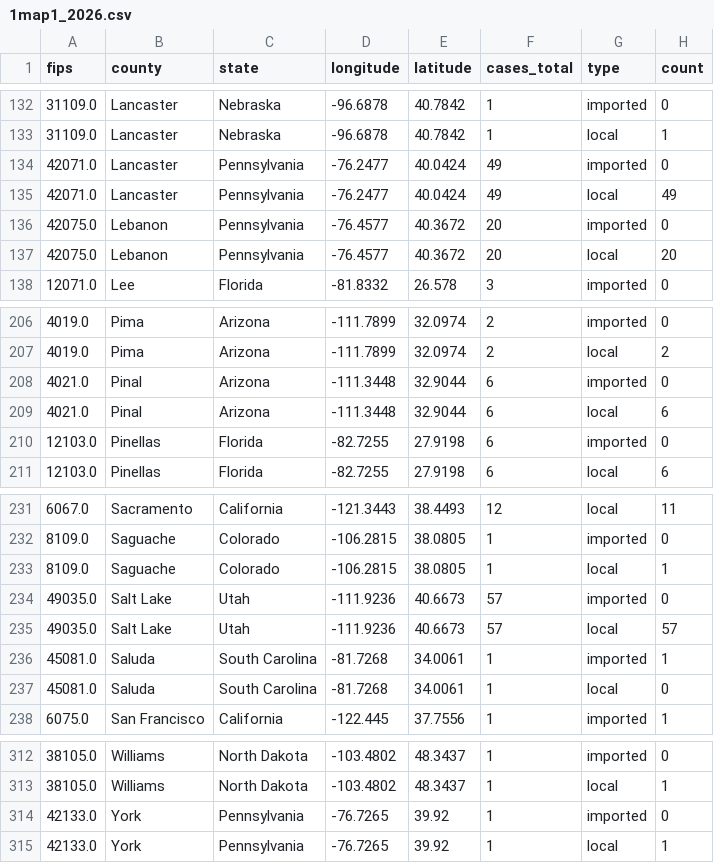
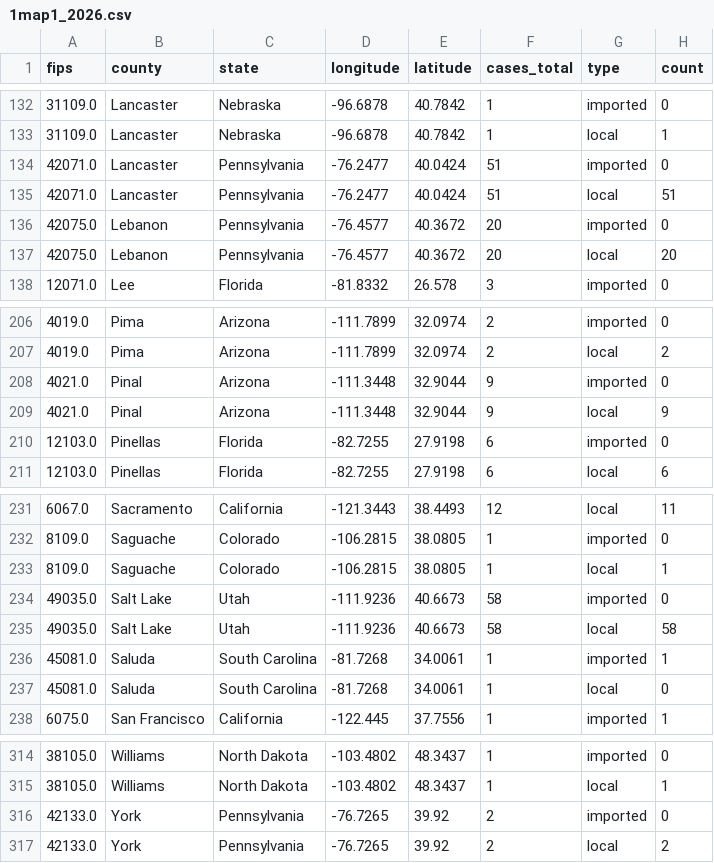
Before and after one commit to CSSEGISandData/measles_tracker_test, a CSV file: GitHub Ready Version/1map1_2026.csv, drawn as a sheet; only a part is shown, gaps mark what is left out; the diff covers the shown part only.

```diff
--- a/GitHub Ready Version/1map1_2026.csv
+++ b/GitHub Ready Version/1map1_2026.csv
@@ -133,4 +133,4 @@ fips,county,state,longitude,latitude,cases_total,type,count
 31109.0,Lancaster,Nebraska,-96.6878,40.7842,1,local,1
-42071.0,Lancaster,Pennsylvania,-76.2477,40.0424,49,imported,0
-42071.0,Lancaster,Pennsylvania,-76.2477,40.0424,49,local,49
+42071.0,Lancaster,Pennsylvania,-76.2477,40.0424,51,imported,0
+42071.0,Lancaster,Pennsylvania,-76.2477,40.0424,51,local,51
 42075.0,Lebanon,Pennsylvania,-76.4577,40.3672,20,imported,0
@@ -207,4 +207,4 @@ fips,county,state,longitude,latitude,cases_total,type,count
 4019.0,Pima,Arizona,-111.7899,32.0974,2,local,2
-4021.0,Pinal,Arizona,-111.3448,32.9044,6,imported,0
-4021.0,Pinal,Arizona,-111.3448,32.9044,6,local,6
+4021.0,Pinal,Arizona,-111.3448,32.9044,9,imported,0
+4021.0,Pinal,Arizona,-111.3448,32.9044,9,local,9
 12103.0,Pinellas,Florida,-82.7255,27.9198,6,imported,0
@@ -233,4 +233,4 @@ fips,county,state,longitude,latitude,cases_total,type,count
 8109.0,Saguache,Colorado,-106.2815,38.0805,1,local,1
-49035.0,Salt Lake,Utah,-111.9236,40.6673,57,imported,0
-49035.0,Salt Lake,Utah,-111.9236,40.6673,57,local,57
+49035.0,Salt Lake,Utah,-111.9236,40.6673,58,imported,0
+49035.0,Salt Lake,Utah,-111.9236,40.6673,58,local,58
 45081.0,Saluda,South Carolina,-81.7268,34.0061,1,imported,1
@@ -313,3 +315,3 @@ fips,county,state,longitude,latitude,cases_total,type,count
 38105.0,Williams,North Dakota,-103.4802,48.3437,1,local,1
-42133.0,York,Pennsylvania,-76.7265,39.92,1,imported,0
-42133.0,York,Pennsylvania,-76.7265,39.92,1,local,1
+42133.0,York,Pennsylvania,-76.7265,39.92,2,imported,0
+42133.0,York,Pennsylvania,-76.7265,39.92,2,local,2
```
Also changed, not shown: 2 added rows and 18 edited cells elsewhere in this file, GitHub Ready Version/1map1_last_12mo.csv, GitHub Ready Version/1map1_recent_2wk.csv, 13 other files.
